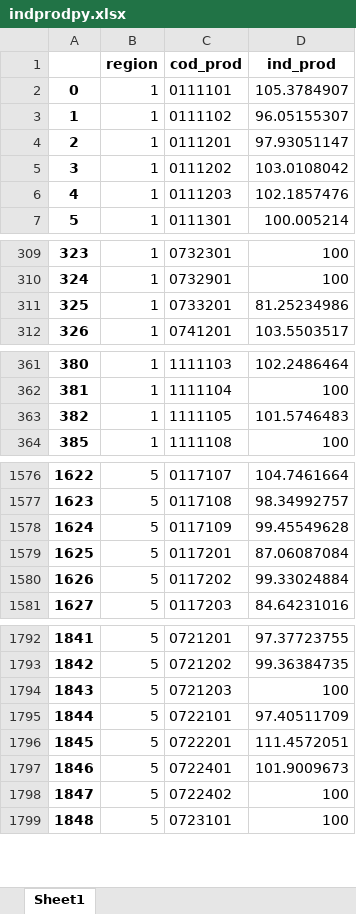
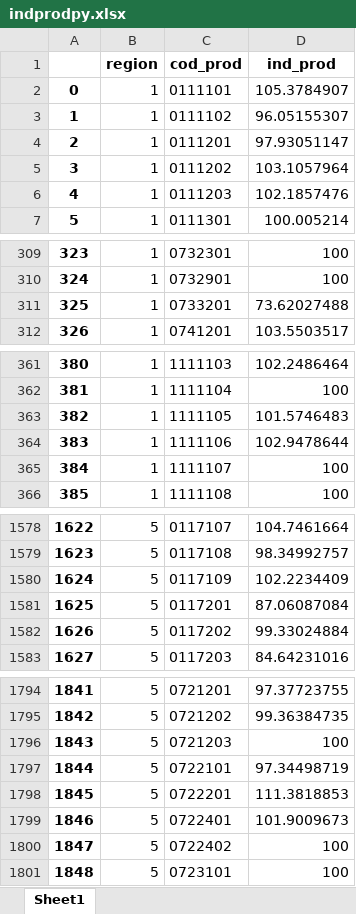
Before and after one commit to ShannonNCM/ComparacionCalculoIPC, an Excel workbook: python/indprodpy.xlsx, sheet Sheet1, drawn as a sheet; only a part is shown, gaps mark what is left out; values as stored, in another font and other column widths than the file's, no borders; addresses are those after the commit; the diff covers the shown part only; the diff names each change by its address in the sheet, - before the commit and + after, or states it on an @@ line.

```diff
--- a/python/indprodpy.xlsx (sheet Sheet1)
+++ b/python/indprodpy.xlsx (sheet Sheet1)
-D5 (ind_prod): 103.0108042
+D5 (ind_prod): 103.1057964
-D311 (ind_prod): 81.25234986
+D311 (ind_prod): 73.62027488
+row 364: 383 | 1 | 1111106 | 102.9478644
+row 365: 384 | 1 | 1111107 | 100
-D1580 (ind_prod): 99.45549628
+D1580 (ind_prod): 102.2234409
-D1797 (ind_prod): 97.40511709
+D1797 (ind_prod): 97.34498719
-D1798 (ind_prod): 111.4572051
+D1798 (ind_prod): 111.3818853
```
Also changed, not shown: 6 edited cells elsewhere in this sheet, python/promponpy.xlsx, python/relativopy.xlsx, 7 other files.
